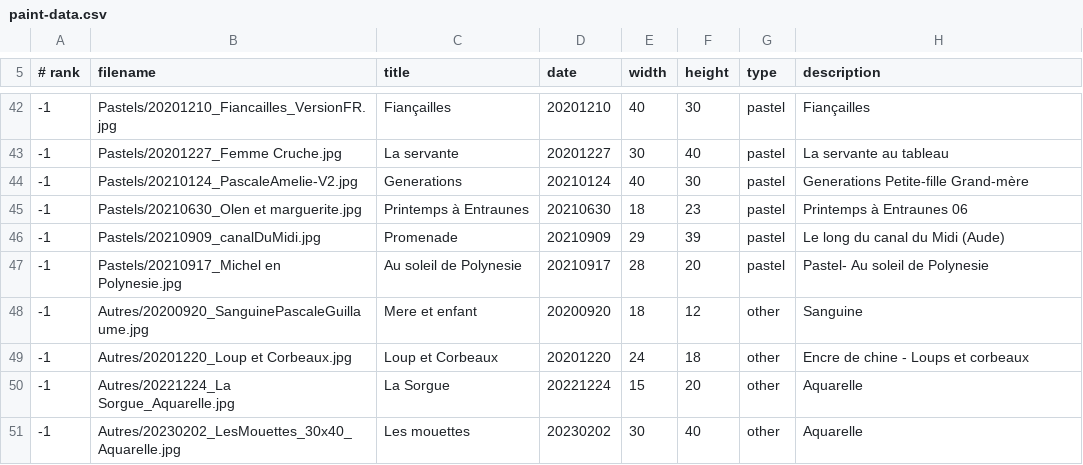
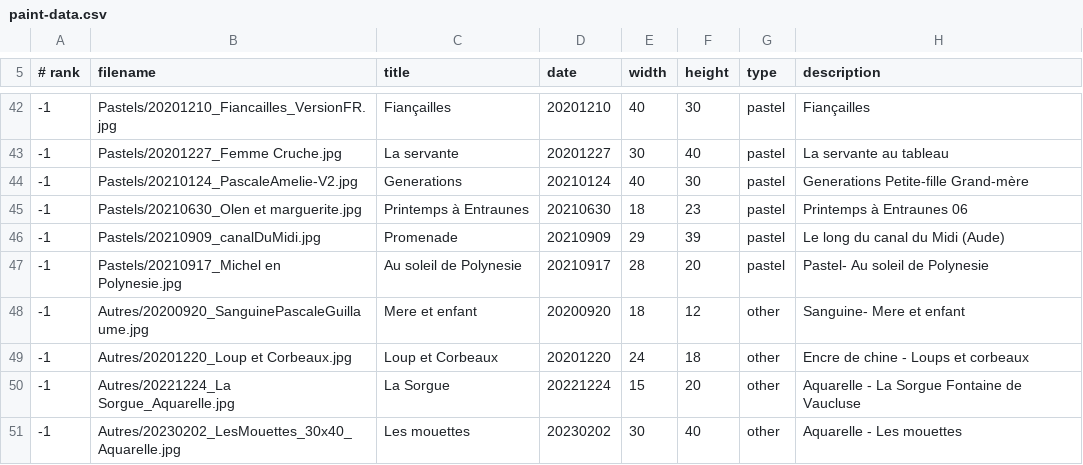
Before and after one commit to MichelEisenmann/gem-gallery, a CSV file: htdocs/public/images/paint-data.csv, drawn as a sheet; only a part is shown, gaps mark what is left out.

Commit message:
ajout description à autres

```diff
--- a/htdocs/public/images/paint-data.csv
+++ b/htdocs/public/images/paint-data.csv
@@ -47,5 +47,5 @@
 -1;Pastels/20210917_Michel en Polynesie.jpg;Au soleil de Polynesie;20210917;28;20;pastel;Pastel- Au soleil de Polynesie;
--1;Autres/20200920_SanguinePascaleGuillaume.jpg;Mere et enfant;20200920;18;12;other;Sanguine
+-1;Autres/20200920_SanguinePascaleGuillaume.jpg;Mere et enfant;20200920;18;12;other;Sanguine- Mere et enfant
 -1;Autres/20201220_Loup et Corbeaux.jpg;Loup et Corbeaux;20201220;24;18;other;Encre de chine - Loups et corbeaux
--1;Autres/20221224_La Sorgue_Aquarelle.jpg;La Sorgue;20221224;15;20;other;Aquarelle
--1;Autres/20230202_LesMouettes_30x40_Aquarelle.jpg;Les mouettes;20230202;30;40;other;Aquarelle
+-1;Autres/20221224_La Sorgue_Aquarelle.jpg;La Sorgue;20221224;15;20;other;Aquarelle - La Sorgue Fontaine de Vaucluse
+-1;Autres/20230202_LesMouettes_30x40_Aquarelle.jpg;Les mouettes;20230202;30;40;other;Aquarelle - Les mouettes
```
